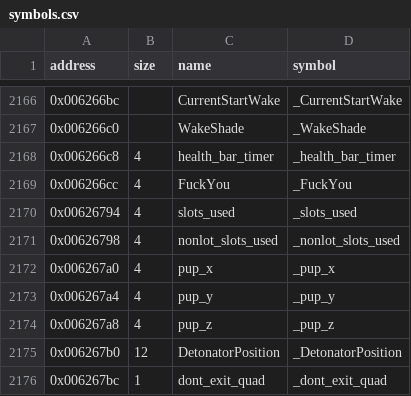
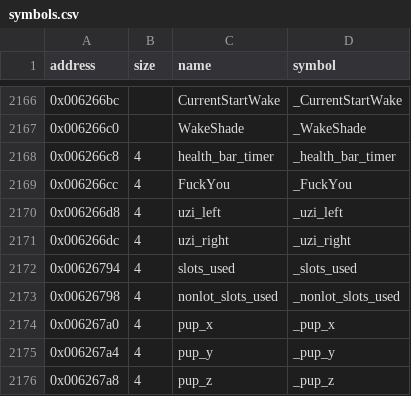
Before and after one commit to LostArtefacts/tr03, a CSV file: config/symbols.csv, drawn as a sheet; only a part is shown, gaps mark what is left out; the shorter side is filled out with more unchanged rows; the diff names each change by its address in the sheet, - before the commit and + after, or states it on an @@ line.

```diff
--- a/config/symbols.csv
+++ b/config/symbols.csv
+row 2170: 0x006266d8 | 4 | uzi_left | _uzi_left
+row 2171: 0x006266dc | 4 | uzi_right | _uzi_right
```
Also changed, not shown: 2 other files.
